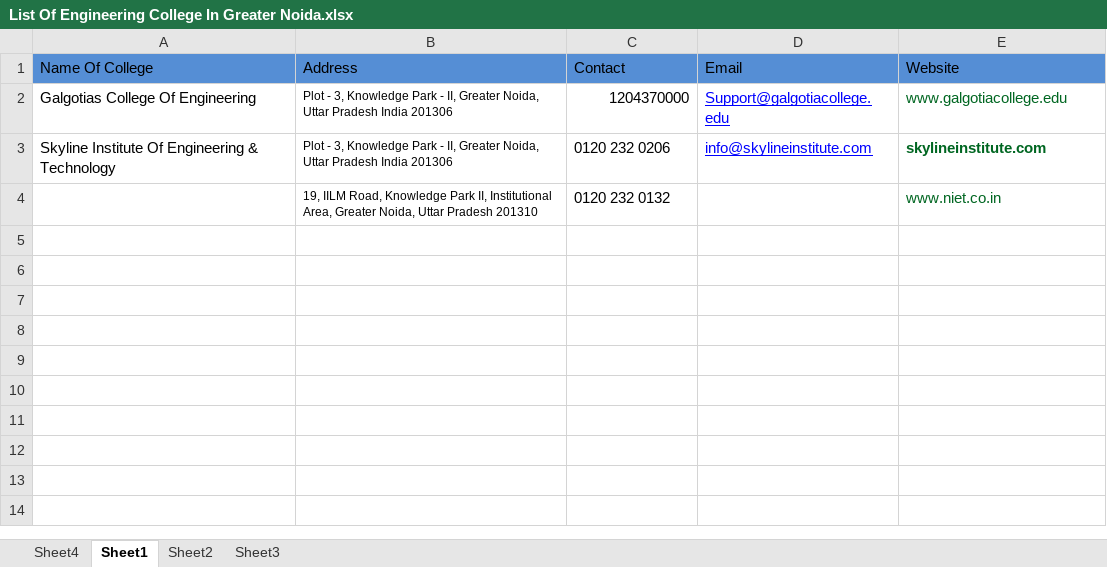
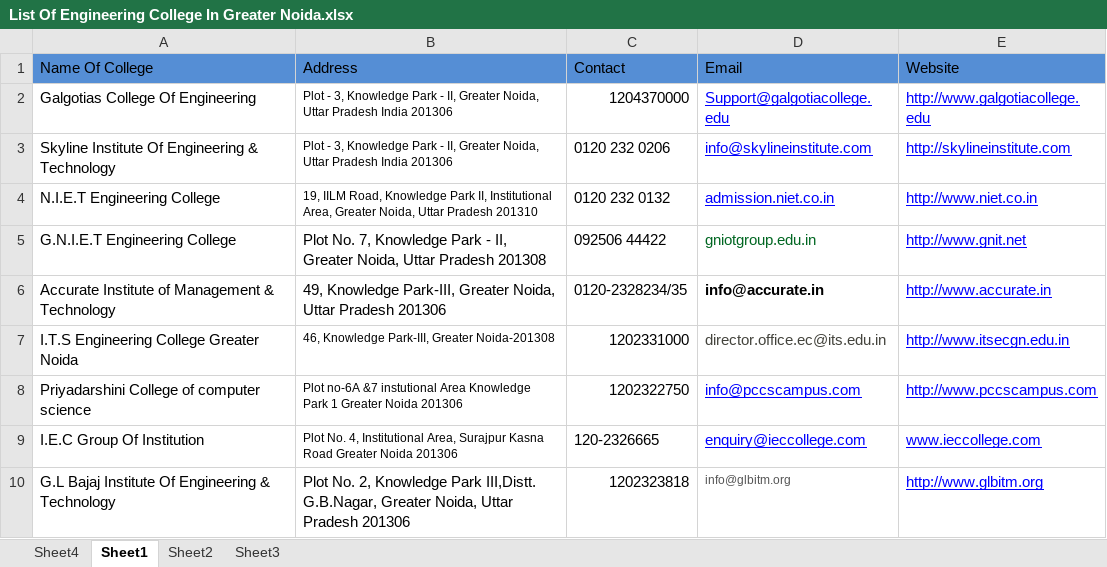
Before and after one commit to infocelab/embedded-projects, an Excel workbook: Documents/List Of 10 Engineering College In Greater Noida/List Of Engineering College In Greater Noida.xlsx, sheet Sheet1, drawn as a sheet; values as stored, in another font and other column widths than the file's, no borders; removed rows and columns are numbered as before the commit, all else as after; the diff names each change by its address in the sheet, - before the commit and + after, or states it on an @@ line.

Commit message:
List Of Engineering College In Greater Noida

```diff
--- a/Documents/List Of 10 Engineering College In Greater Noida/List Of Engineering College In Greater Noida.xlsx (sheet Sheet1)
+++ b/Documents/List Of 10 Engineering College In Greater Noida/List Of Engineering College In Greater Noida.xlsx (sheet Sheet1)
-E2 (Website): www.galgotiacollege.edu
+E2 (Website): http://www.galgotiacollege.edu
@@ E2:E3 underline: off → on, text colour: #006621 → #0000FF @@
-E3 (Website): skylineinstitute.com
+E3 (Website): http://skylineinstitute.com
-E3 bold: on
+E3 bold: off
-row 4:  | 19, IILM Road, Knowledge Park II, Institutional Area, Greater Noida, Uttar Pradesh 201310 | 0120 232 0132 |  | www.niet.co.in
+row 4: N.I.E.T Engineering College | 19, IILM Road, Knowledge Park II, Institutional Area, Greater Noida, Uttar Pradesh 201310 | 0120 232 0132 | admission.niet.co.in | http://www.niet.co.in
+row 5: G.N.I.E.T Engineering College | Plot No. 7, Knowledge Park - II, Greater Noida, Uttar Pradesh 201308 | 092506 44422 | gniotgroup.edu.in | http://www.gnit.net
+row 6: Accurate Institute of Management & Technology | 49, Knowledge Park-III, Greater Noida, Uttar Pradesh 201306 | 0120-2328234/35 | info@accurate.in | http://www.accurate.in
+row 7: I.T.S Engineering College Greater Noida | 46, Knowledge Park-III, Greater Noida-201308 | 1202331000 | director.office.ec@its.edu.in | http://www.itsecgn.edu.in
+row 8: Priyadarshini College of computer science | Plot no-6A &7 instutional Area Knowledge Park 1 Greater Noida 201306 | 1202322750 | info@pccscampus.com | http://www.pccscampus.com
+row 9: I.E.C Group Of Institution | Plot No. 4, Institutional Area, Surajpur Kasna Road Greater Noida 201306 | 120-2326665 | enquiry@ieccollege.com | www.ieccollege.com
+row 10: G.L Bajaj Institute Of Engineering & Technology | Plot No. 2, Knowledge Park III,Distt. G.B.Nagar, Greater Noida, Uttar Pradesh 201306 | 1202323818 | info@glbitm.org | http://www.glbitm.org
```
